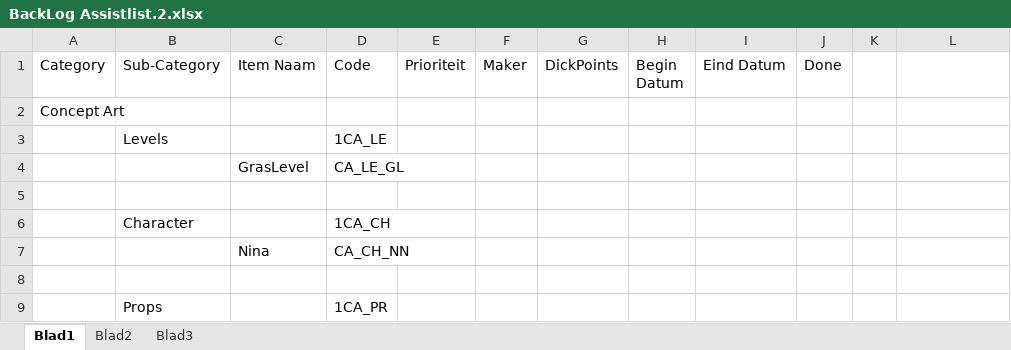
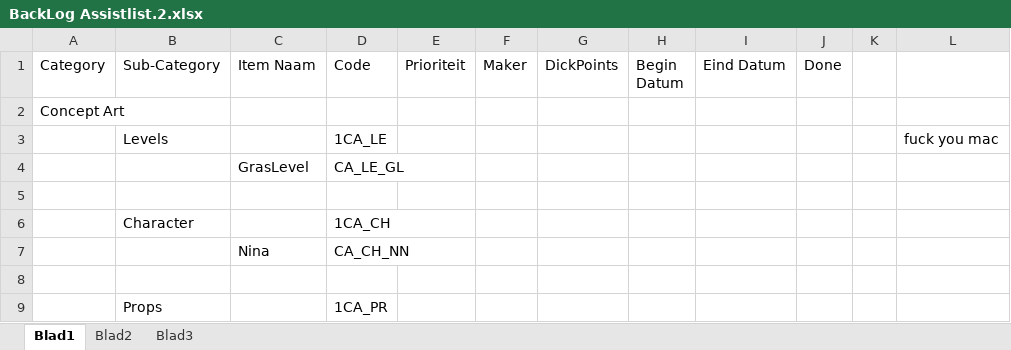
Before and after one commit to kvk4life/GAM21gr2, an Excel workbook: BackLog Assistlist.2.xlsx, sheet Blad1, drawn as a sheet; only a part is shown; values as stored, in another font and other column widths than the file's, no cell formats; the diff names each change by its address in the sheet, - before the commit and + after, or states it on an @@ line.

Commit message:
test
test

```diff
--- a/BackLog Assistlist.2.xlsx (sheet Blad1)
+++ b/BackLog Assistlist.2.xlsx (sheet Blad1)
-L3: (empty)
+L3: fuck you mac
```
Also changed, not shown: cell formats.
